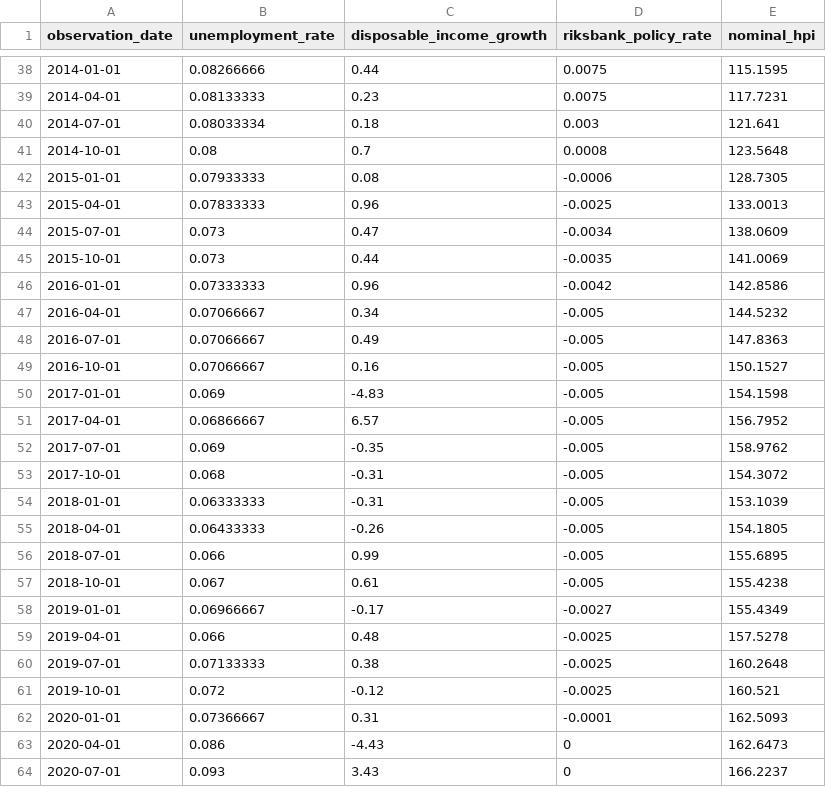
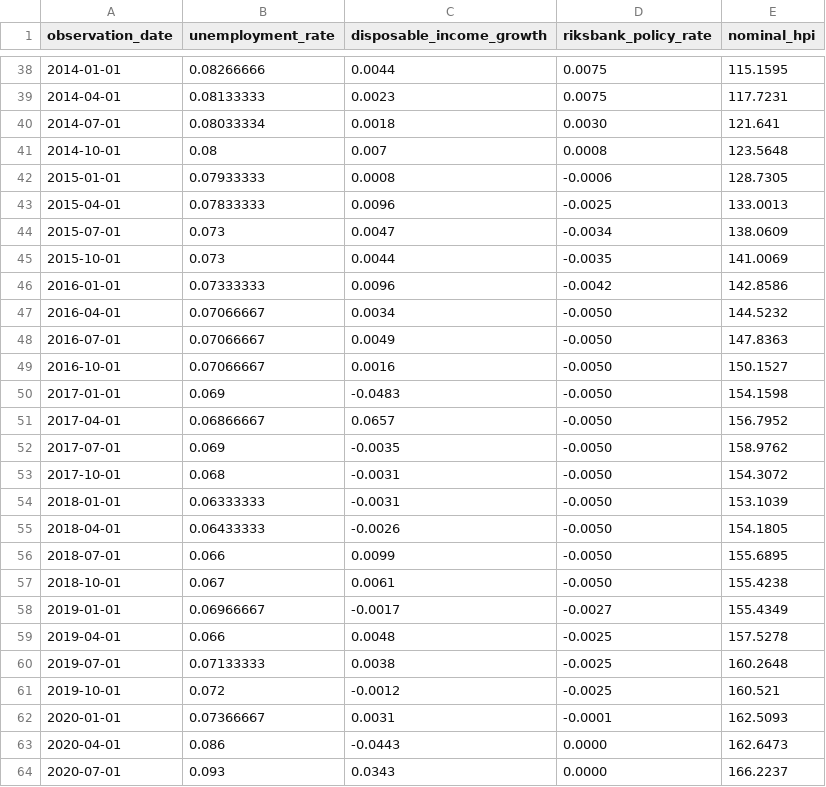
Before and after one commit to martin-traverse/test_models, a CSV file: data/inputs/economic_scenario.csv, drawn as a sheet; only a part is shown, gaps mark what is left out; the diff covers the shown part only.

```diff
--- a/data/inputs/economic_scenario.csv
+++ b/data/inputs/economic_scenario.csv
@@ -38,27 +38,27 @@ observation_date,unemployment_rate,disposable_income_growth,riksbank_policy_rate
-2014-01-01,0.08266666,0.44,0.0075,115.1595
-2014-04-01,0.08133333,0.23,0.0075,117.7231
-2014-07-01,0.08033334,0.18,0.003,121.641
-2014-10-01,0.08,0.7,0.0008,123.5648
-2015-01-01,0.07933333,0.08,-0.0006,128.7305
-2015-04-01,0.07833333,0.96,-0.0025,133.0013
-2015-07-01,0.073,0.47,-0.0034,138.0609
-2015-10-01,0.073,0.44,-0.0035,141.0069
-2016-01-01,0.07333333,0.96,-0.0042,142.8586
-2016-04-01,0.07066667,0.34,-0.005,144.5232
-2016-07-01,0.07066667,0.49,-0.005,147.8363
-2016-10-01,0.07066667,0.16,-0.005,150.1527
-2017-01-01,0.069,-4.83,-0.005,154.1598
-2017-04-01,0.06866667,6.57,-0.005,156.7952
-2017-07-01,0.069,-0.35,-0.005,158.9762
-2017-10-01,0.068,-0.31,-0.005,154.3072
-2018-01-01,0.06333333,-0.31,-0.005,153.1039
-2018-04-01,0.06433333,-0.26,-0.005,154.1805
-2018-07-01,0.066,0.99,-0.005,155.6895
-2018-10-01,0.067,0.61,-0.005,155.4238
-2019-01-01,0.06966667,-0.17,-0.0027,155.4349
-2019-04-01,0.066,0.48,-0.0025,157.5278
-2019-07-01,0.07133333,0.38,-0.0025,160.2648
-2019-10-01,0.072,-0.12,-0.0025,160.521
-2020-01-01,0.07366667,0.31,-0.0001,162.5093
-2020-04-01,0.086,-4.43,0,162.6473
-2020-07-01,0.093,3.43,0,166.2237
+2014-01-01,0.08266666,0.0044,0.0075,115.1595
+2014-04-01,0.08133333,0.0023,0.0075,117.7231
+2014-07-01,0.08033334,0.0018,0.0030,121.641
+2014-10-01,0.08,0.007,0.0008,123.5648
+2015-01-01,0.07933333,0.0008,-0.0006,128.7305
+2015-04-01,0.07833333,0.0096,-0.0025,133.0013
+2015-07-01,0.073,0.0047,-0.0034,138.0609
+2015-10-01,0.073,0.0044,-0.0035,141.0069
+2016-01-01,0.07333333,0.0096,-0.0042,142.8586
+2016-04-01,0.07066667,0.0034,-0.0050,144.5232
+2016-07-01,0.07066667,0.0049,-0.0050,147.8363
+2016-10-01,0.07066667,0.0016,-0.0050,150.1527
+2017-01-01,0.069,-0.0483,-0.0050,154.1598
+2017-04-01,0.06866667,0.0657,-0.0050,156.7952
+2017-07-01,0.069,-0.0035,-0.0050,158.9762
+2017-10-01,0.068,-0.0031,-0.0050,154.3072
+2018-01-01,0.06333333,-0.0031,-0.0050,153.1039
+2018-04-01,0.06433333,-0.0026,-0.0050,154.1805
+2018-07-01,0.066,0.0099,-0.0050,155.6895
+2018-10-01,0.067,0.0061,-0.0050,155.4238
+2019-01-01,0.06966667,-0.0017,-0.0027,155.4349
+2019-04-01,0.066,0.0048,-0.0025,157.5278
+2019-07-01,0.07133333,0.0038,-0.0025,160.2648
+2019-10-01,0.072,-0.0012,-0.0025,160.521
+2020-01-01,0.07366667,0.0031,-0.0001,162.5093
+2020-04-01,0.086,-0.0443,0.0000,162.6473
+2020-07-01,0.093,0.0343,0.0000,166.2237
```
Also changed, not shown: 60 edited cells elsewhere in this file, data/inputs/mortgage_book_t0.csv, 1 other file.
